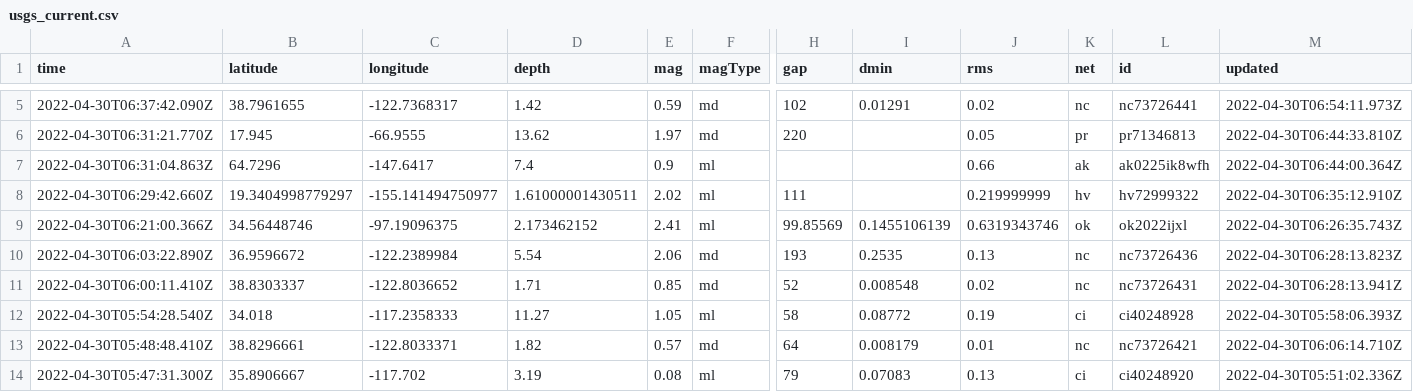
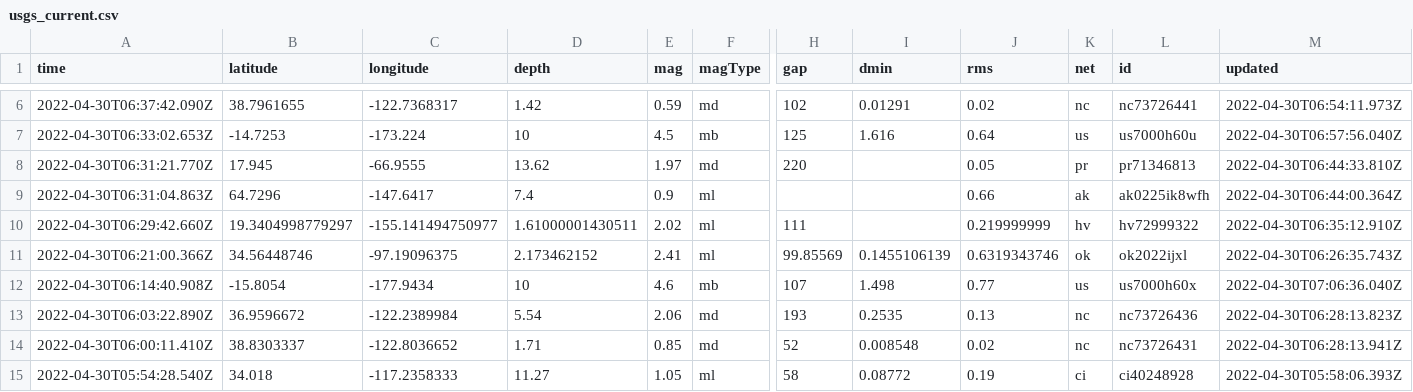
Before and after one commit to melfronczek/my-data-robot, a CSV file: usgs_current.csv, drawn as a sheet; only a part is shown, gaps mark what is left out; the shorter side is filled out with more unchanged rows; rows hold the shown columns only; the diff covers the shown part only; the diff names each change by its address in the sheet, - before the commit and + after, or states it on an @@ line.

```diff
--- a/usgs_current.csv
+++ b/usgs_current.csv
+row 7: 2022-04-30T06:33:02.653Z | -14.7253 | -173.224 | 10 | 4.5 | mb | 125 | 1.616 | 0.64 | us | us7000h60u | 2022-04-30T06:57:56.040Z
+row 12: 2022-04-30T06:14:40.908Z | -15.8054 | -177.9434 | 10 | 4.6 | mb | 107 | 1.498 | 0.77 | us | us7000h60x | 2022-04-30T07:06:36.040Z
```
Also changed, not shown: 1 added row, 7 removed rows and 6 edited cells elsewhere in this file.
